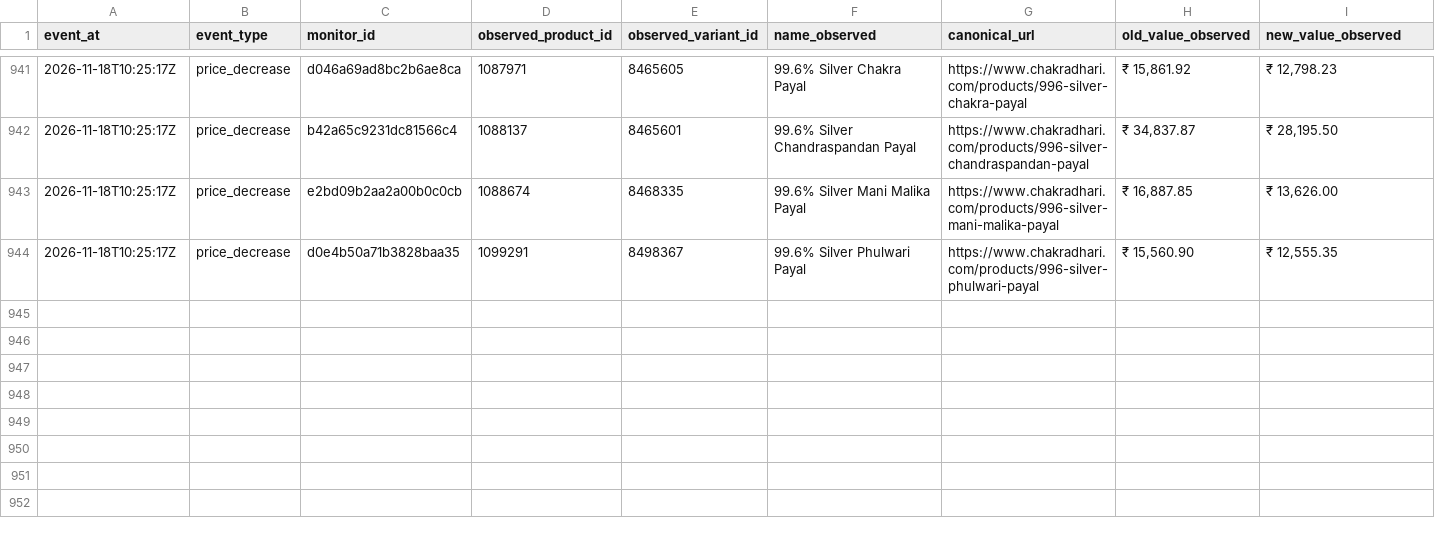
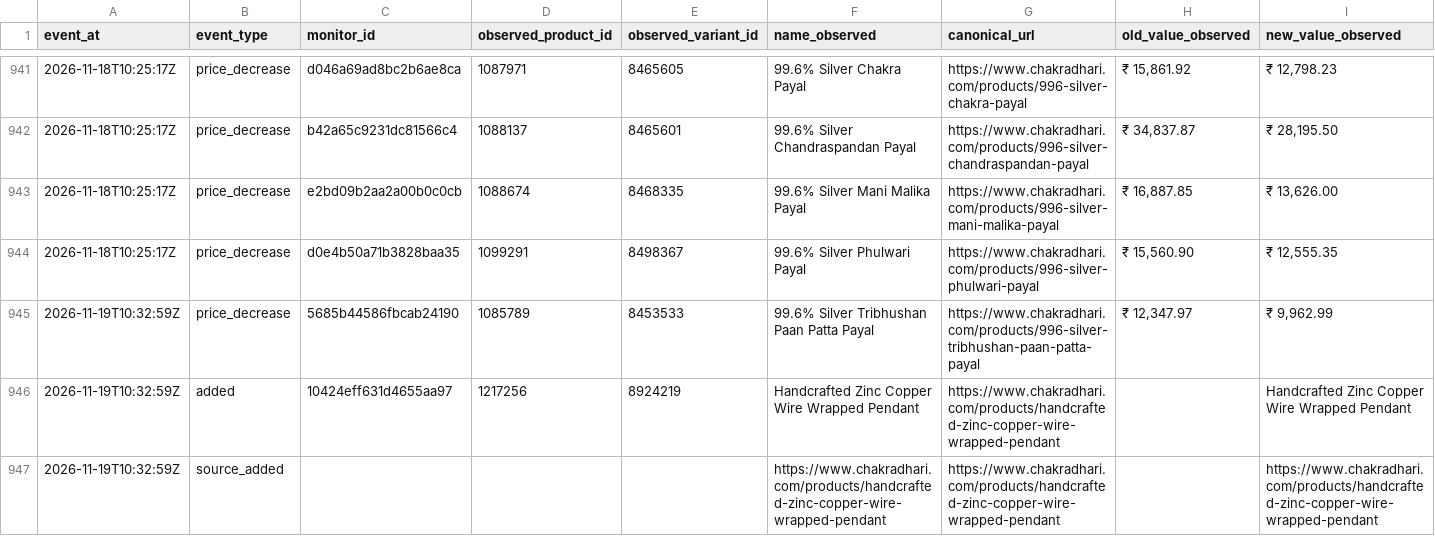
Before and after one commit to yashodhank/chakradhari-catalog-watch, a CSV file: data/change-events.csv, drawn as a sheet; only a part is shown, gaps mark what is left out; rows hold the shown columns only; the diff names each change by its address in the sheet, - before the commit and + after, or states it on an @@ line.

```diff
--- a/data/change-events.csv
+++ b/data/change-events.csv
+row 945: 2026-11-19T10:32:59Z | price_decrease | 5685b44586fbcab24190 | 1085789 | 8453533 | 99.6% Silver Tribhushan Paan Patta Payal | https://www.chakradhari.com/products/996-silver-tribhushan-paan-patta-payal | ₹ 12,347.97 | ₹ 9,962.99
+row 946: 2026-11-19T10:32:59Z | added | 10424eff631d4655aa97 | 1217256 | 8924219 | Handcrafted Zinc Copper Wire Wrapped Pendant | https://www.chakradhari.com/products/handcrafted-zinc-copper-wire-wrapped-pendant |  | Handcrafted Zinc Copper Wire Wrapped Pendant
+row 947: 2026-11-19T10:32:59Z | source_added |  |  |  | https://www.chakradhari.com/products/handcrafted-zinc-copper-wire-wrapped-pendant | https://www.chakradhari.com/products/handcrafted-zinc-copper-wire-wrapped-pendant |  | https://www.chakradhari.com/products/handcrafted-zinc-copper-wire-wrapped-pendant
```
Also changed, not shown: 21 other files.
